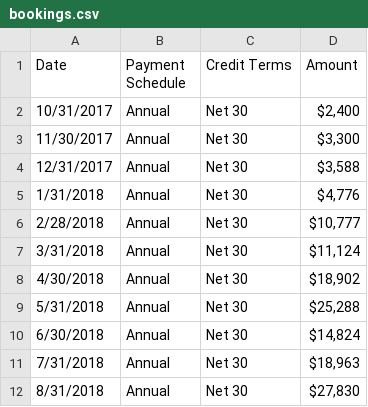
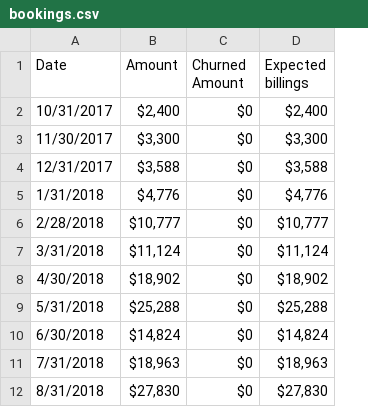
Before and after one commit to edkim/twirl.ai, a CSV file: bookings.csv, drawn as a sheet; only a part is shown; removed rows and columns are numbered as before the commit, all else as after; the diff names each change by its address in the sheet, - before the commit and + after, or states it on an @@ line.

Commit message:
balance and collections now change with bookings

```diff
--- a/bookings.csv
+++ b/bookings.csv
-column B (Payment Schedule), rows 2-12: all Annual
-column C (Credit Terms), rows 2-12: all Net 30
+column C (Churned Amount), rows 2-12: all $0
+column D (Expected billings), rows 2-12: $2,400 | $3,300 | $3,588 | $4,776 | $10,777 | $11,124 | $18,902 | $25,288 | $14,824 | $18,963 | $27,830
```
Also changed, not shown: 8 other files.
